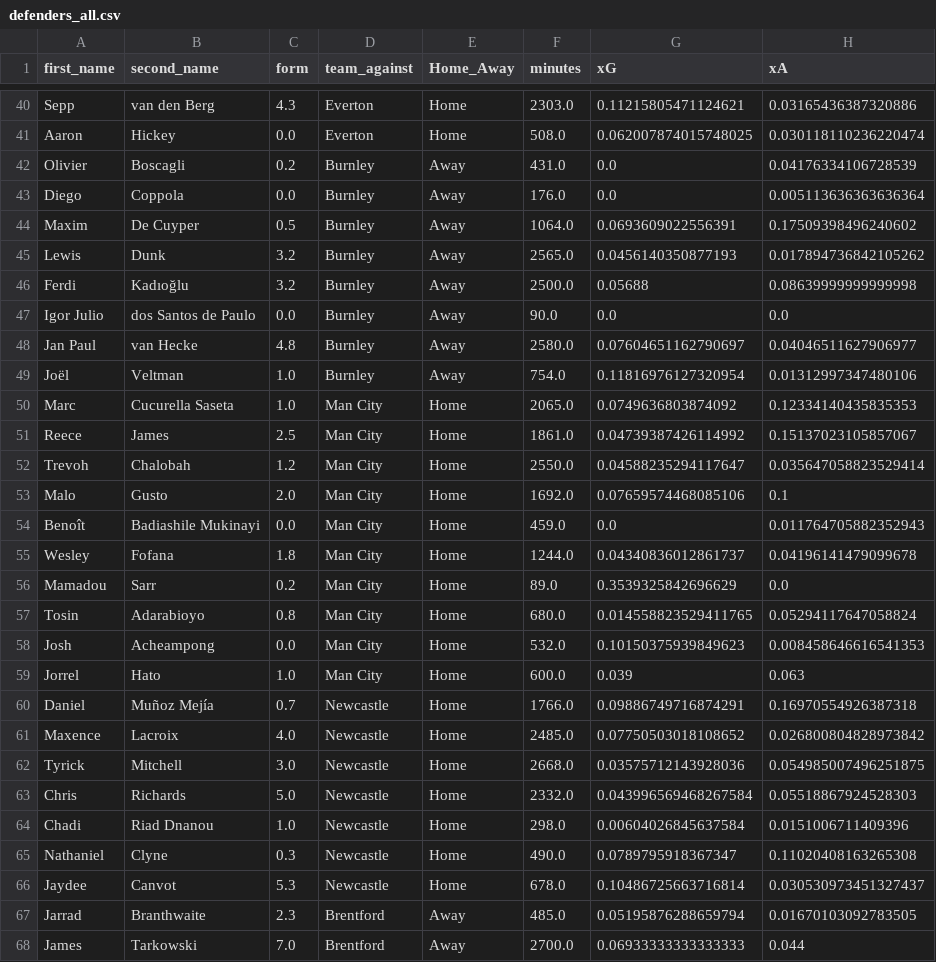
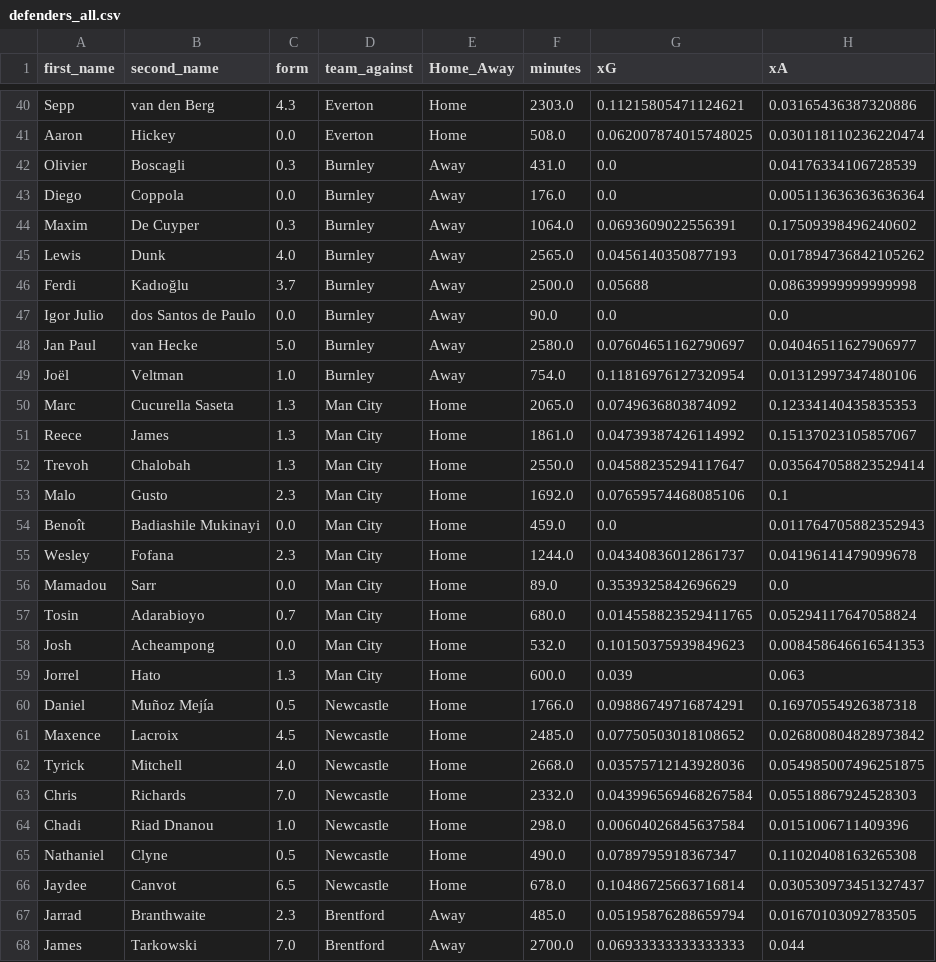
Before and after one commit to sarthakk88/FPL-Stats, a CSV file: data/defenders_all.csv, drawn as a sheet; only a part is shown, gaps mark what is left out; the diff covers the shown part only; the diff names each change by its address in the sheet, - before the commit and + after, or states it on an @@ line.

```diff
--- a/data/defenders_all.csv
+++ b/data/defenders_all.csv
-C42 (form): 0.2
+C42 (form): 0.3
-C44 (form): 0.5
+C44 (form): 0.3
-C45 (form): 3.2
+C45 (form): 4.0
-C46 (form): 3.2
+C46 (form): 3.7
-C48 (form): 4.8
+C48 (form): 5.0
-C50 (form): 1.0
+C50 (form): 1.3
-C51 (form): 2.5
+C51 (form): 1.3
-C52 (form): 1.2
+C52 (form): 1.3
-C53 (form): 2.0
+C53 (form): 2.3
-C55 (form): 1.8
+C55 (form): 2.3
-C56 (form): 0.2
+C56 (form): 0.0
-C57 (form): 0.8
+C57 (form): 0.7
-C59 (form): 1.0
+C59 (form): 1.3
-C60 (form): 0.7
+C60 (form): 0.5
-C61 (form): 4.0
+C61 (form): 4.5
-C62 (form): 3.0
+C62 (form): 4.0
-C63 (form): 5.0
+C63 (form): 7.0
-C65 (form): 0.3
+C65 (form): 0.5
-C66 (form): 5.3
+C66 (form): 6.5
```
Also changed, not shown: 33 edited cells elsewhere in this file, data/defenders_away.csv, data/defenders_away_last5.csv, 21 other files.
